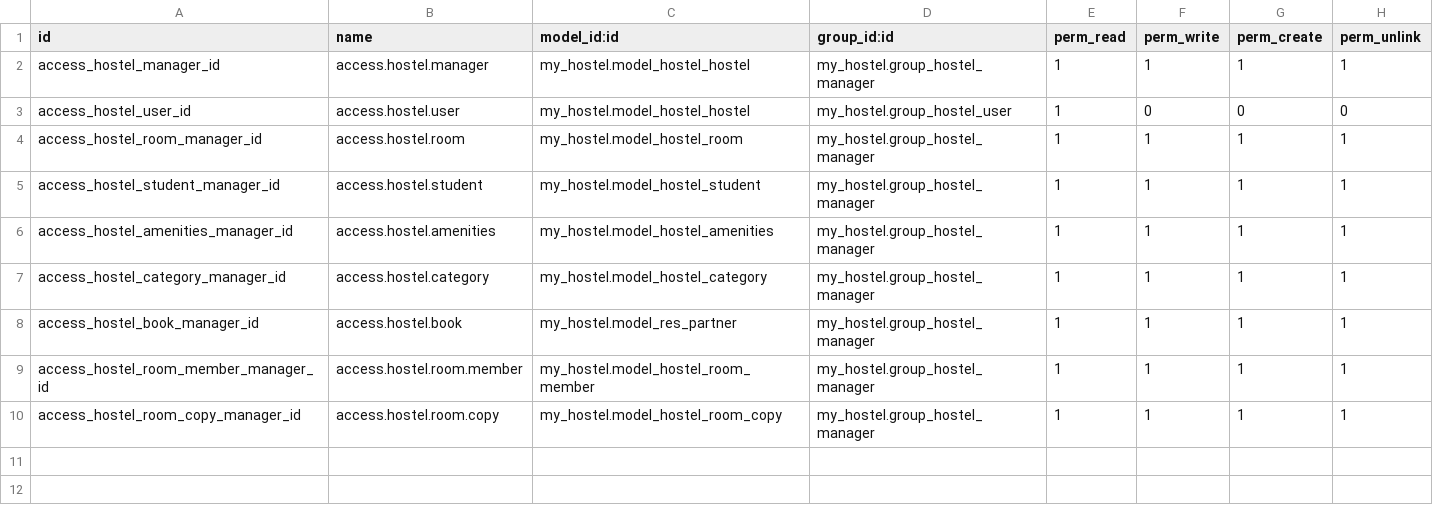
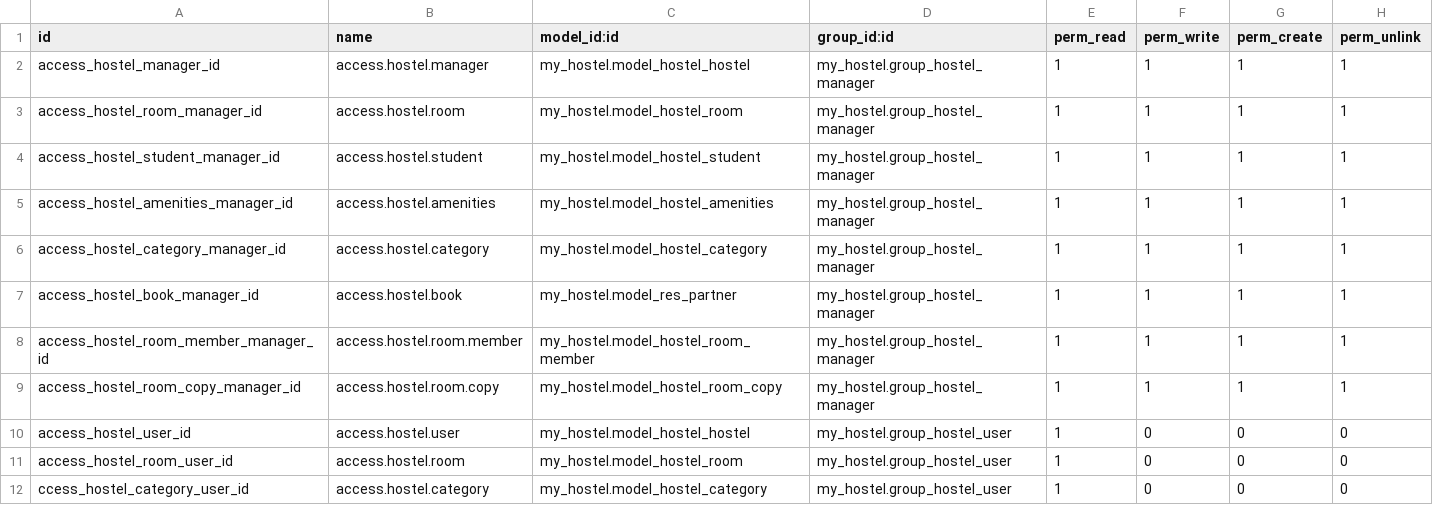
Before and after one commit to sau-dla/project_hostel, a CSV file: my_hostel/security/ir.model.access.csv, drawn as a sheet.

Commit message:
[IMP] - agregue un campo Remarks a hostel room 	cree un nuevo usuario y le di solo permisos de 	lectura para probar los campos de hostel room.

```diff
--- a/my_hostel/security/ir.model.access.csv
+++ b/my_hostel/security/ir.model.access.csv
@@ -2,3 +2,2 @@ id,name,model_id:id,group_id:id,perm_read,perm_write,perm_create,perm_unlink
 access_hostel_manager_id,access.hostel.manager,my_hostel.model_hostel_hostel,my_hostel.group_hostel_manager,1,1,1,1
-access_hostel_user_id,access.hostel.user,my_hostel.model_hostel_hostel,my_hostel.group_hostel_user,1,0,0,0
 access_hostel_room_manager_id,access.hostel.room,my_hostel.model_hostel_room,my_hostel.group_hostel_manager,1,1,1,1
@@ -10 +9,4 @@ access_hostel_room_member_manager_id,access.hostel.room.member,my_hostel.model_h
 access_hostel_room_copy_manager_id,access.hostel.room.copy,my_hostel.model_hostel_room_copy,my_hostel.group_hostel_manager,1,1,1,1
+access_hostel_user_id,access.hostel.user,my_hostel.model_hostel_hostel,my_hostel.group_hostel_user,1,0,0,0
+access_hostel_room_user_id,access.hostel.room,my_hostel.model_hostel_room,my_hostel.group_hostel_user,1,0,0,0
+ccess_hostel_category_user_id,access.hostel.category,my_hostel.model_hostel_category,my_hostel.group_hostel_user,1,0,0,0
```
Also changed, not shown: 5 other files.
